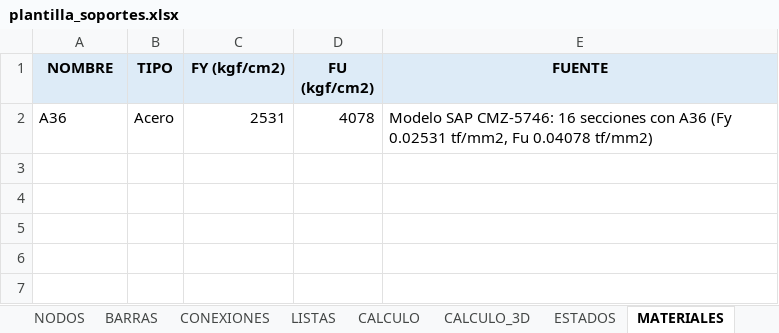
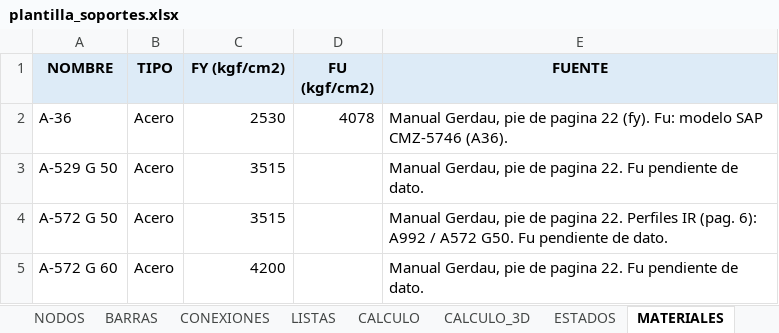
Before and after one commit to mrubilar84-ship-it/APLICACION-CARGAS-FLEXIBILIDAD-.S2K, an Excel workbook: plantilla_soportes.xlsx, sheet MATERIALES, drawn as a sheet; values as stored, in another font and other column widths than the file's, no borders; the diff names each change by its address in the sheet, - before the commit and + after, or states it on an @@ line.

```diff
--- a/plantilla_soportes.xlsx (sheet MATERIALES)
+++ b/plantilla_soportes.xlsx (sheet MATERIALES)
-A2 (NOMBRE): A36
+A2 (NOMBRE): A-36
-C2 (FY (kgf/cm2)): 2531
+C2 (FY (kgf/cm2)): 2530
-E2 (FUENTE): Modelo SAP CMZ-5746: 16 secciones con A36 (Fy 0.02531 tf/mm2, Fu 0.04078 tf/mm2)
+E2 (FUENTE): Manual Gerdau, pie de pagina 22 (fy). Fu: modelo SAP CMZ-5746 (A36).
+row 3: A-529 G 50 | Acero | 3515 |  | Manual Gerdau, pie de pagina 22. Fu pendiente de dato.
+row 4: A-572 G 50 | Acero | 3515 |  | Manual Gerdau, pie de pagina 22. Perfiles IR (pag. 6): A992 / A572 G50. Fu pendiente de dato.
+row 5: A-572 G 60 | Acero | 4200 |  | Manual Gerdau, pie de pagina 22. Fu pendiente de dato.
```
Also changed, not shown: sheet BARRAS, sheet INSTRUCCIONES, charts or pictures, 1 other file.
